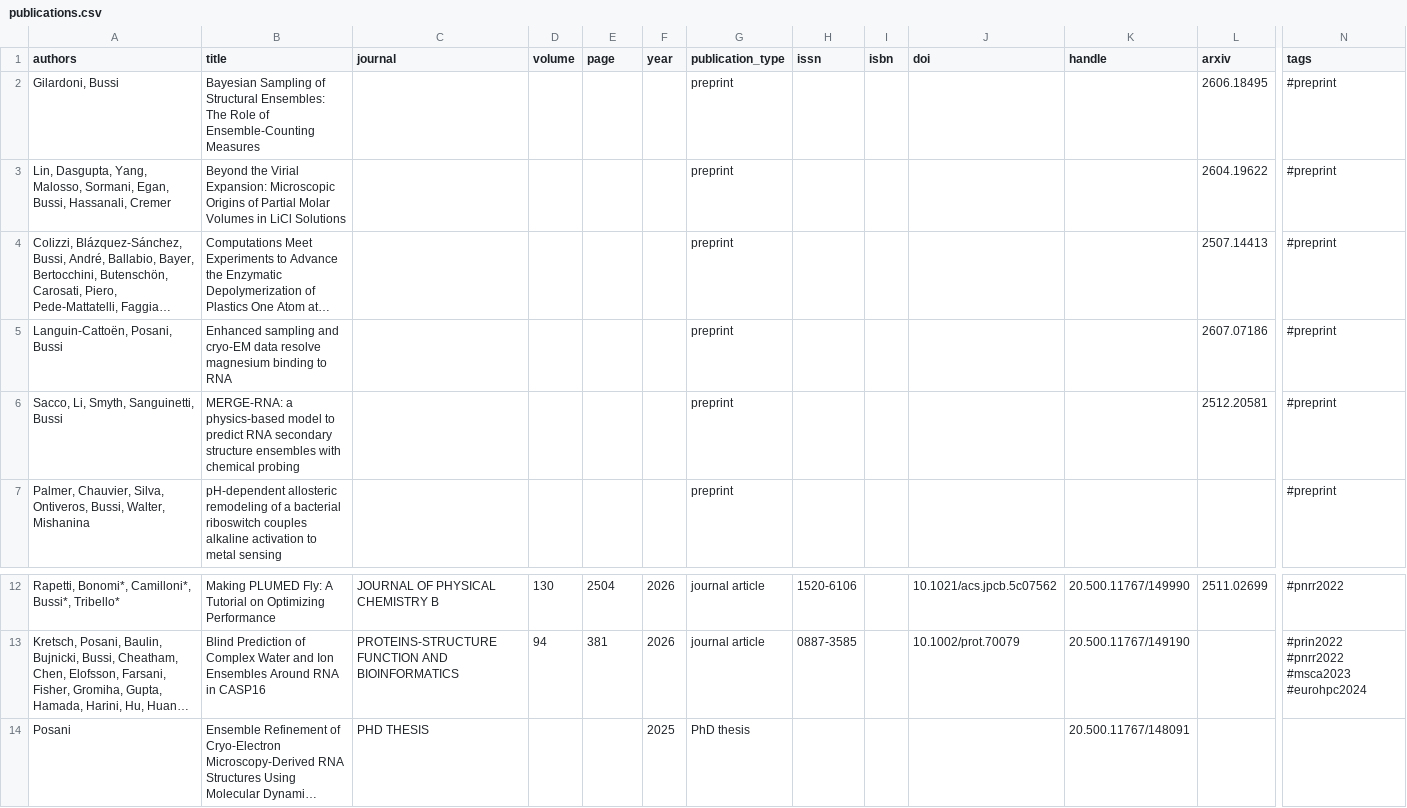
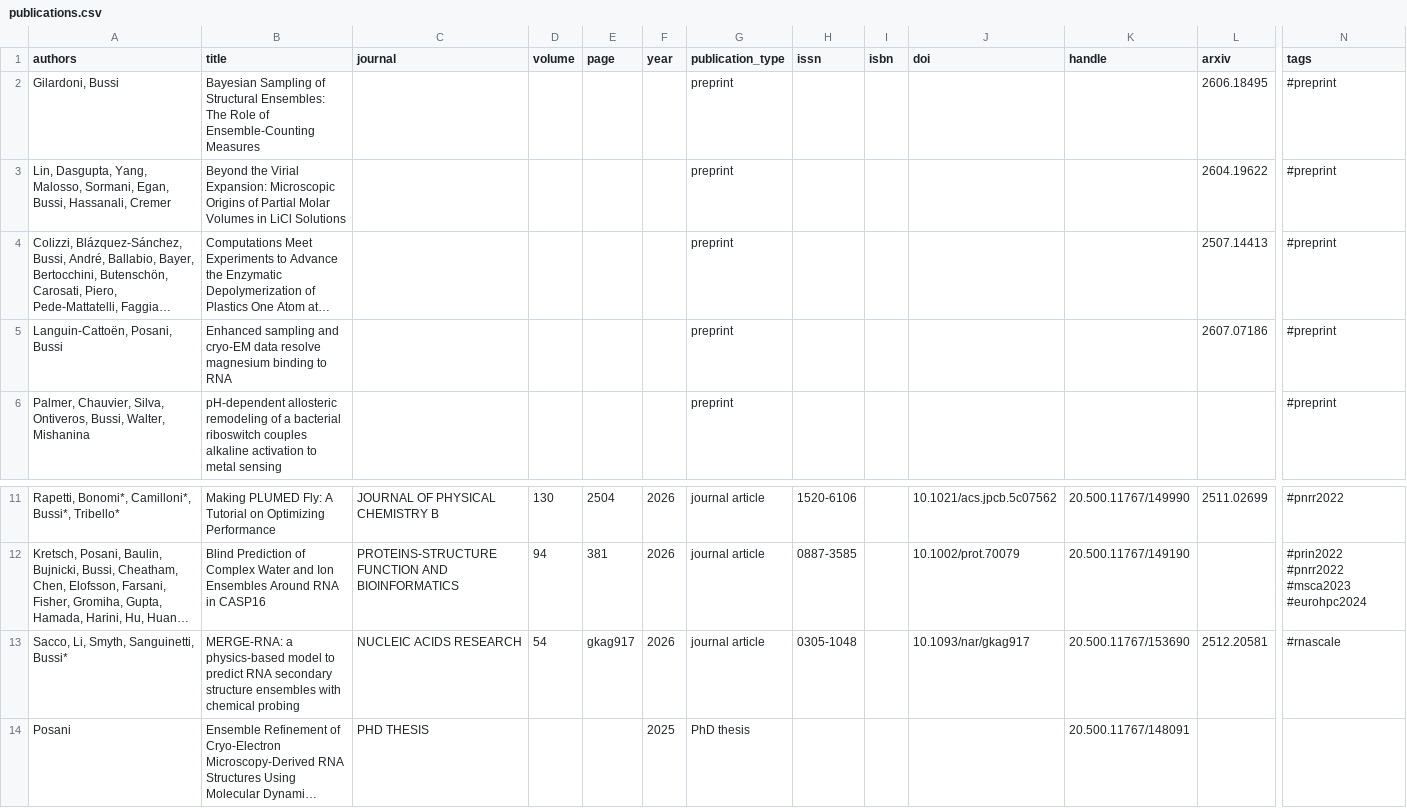
Before and after one commit to bussilab/bussilab.github.io, a CSV file: publications.csv, drawn as a sheet; only a part is shown, gaps mark what is left out; long unchanged cells end in …; removed rows and columns are numbered as before the commit, all else as after; rows hold the shown columns only; the diff names each change by its address in the sheet, - before the commit and + after, or states it on an @@ line.

```diff
--- a/publications.csv
+++ b/publications.csv
-row 6: Sacco, Li, Smyth, Sanguinetti, Bussi | MERGE-RNA: a physics-based model to predict RNA secondary structure ensembles with chemical probing |  |  |  |  | preprint |  |  |  |  | 2512.20581 | #preprint
+row 13: Sacco, Li, Smyth, Sanguinetti, Bussi* | MERGE-RNA: a physics-based model to predict RNA secondary structure ensembles with chemical probing | NUCLEIC ACIDS RESEARCH | 54 | gkag917 | 2026 | journal article | 0305-1048 |  | 10.1093/nar/gkag917 | 20.500.11767/153690 | 2512.20581 | #rnascale
```
Also changed, not shown: 1 other file.
